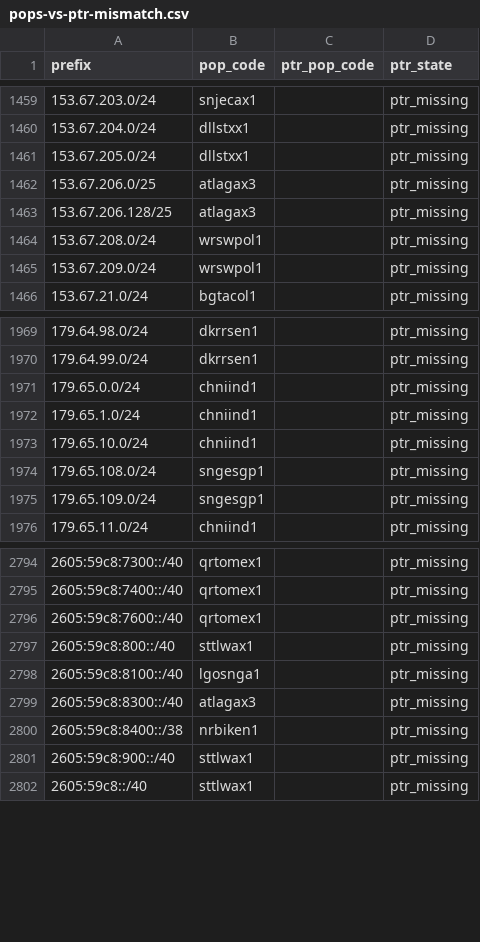
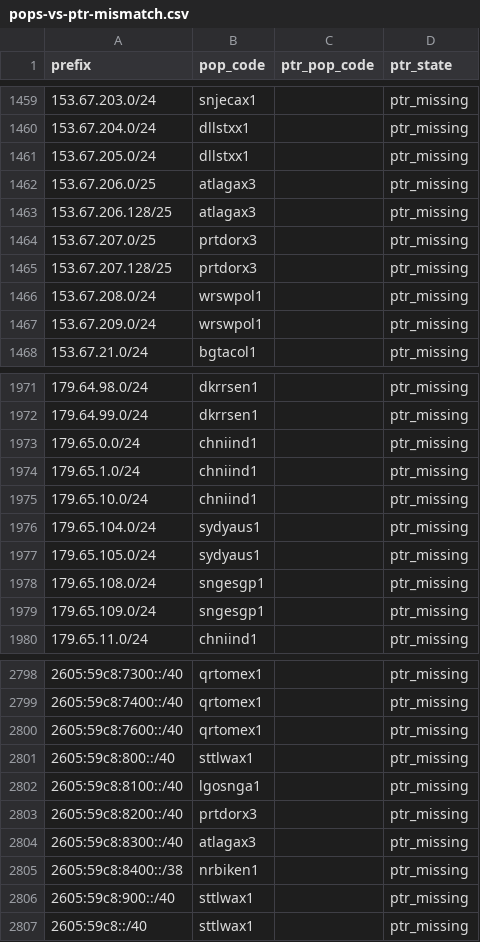
Before and after one commit to ipanalytics/Sat-geoip, a CSV file: outputs/pops-vs-ptr-mismatch.csv, drawn as a sheet; only a part is shown, gaps mark what is left out.

```diff
--- a/outputs/pops-vs-ptr-mismatch.csv
+++ b/outputs/pops-vs-ptr-mismatch.csv
@@ -1463,2 +1463,4 @@ prefix,pop_code,ptr_pop_code,ptr_state
 153.67.206.128/25,atlagax3,,ptr_missing
+153.67.207.0/25,prtdorx3,,ptr_missing
+153.67.207.128/25,prtdorx3,,ptr_missing
 153.67.208.0/24,wrswpol1,,ptr_missing
@@ -1973,2 +1975,4 @@ prefix,pop_code,ptr_pop_code,ptr_state
 179.65.10.0/24,chniind1,,ptr_missing
+179.65.104.0/24,sydyaus1,,ptr_missing
+179.65.105.0/24,sydyaus1,,ptr_missing
 179.65.108.0/24,sngesgp1,,ptr_missing
@@ -2798,2 +2802,3 @@ prefix,pop_code,ptr_pop_code,ptr_state
 2605:59c8:8100::/40,lgosnga1,,ptr_missing
+2605:59c8:8200::/40,prtdorx3,,ptr_missing
 2605:59c8:8300::/40,atlagax3,,ptr_missing
```
Also changed, not shown: outputs/prefix-changes.csv, outputs/starlink-geoip-vs-bgp.csv, 10 other files.
